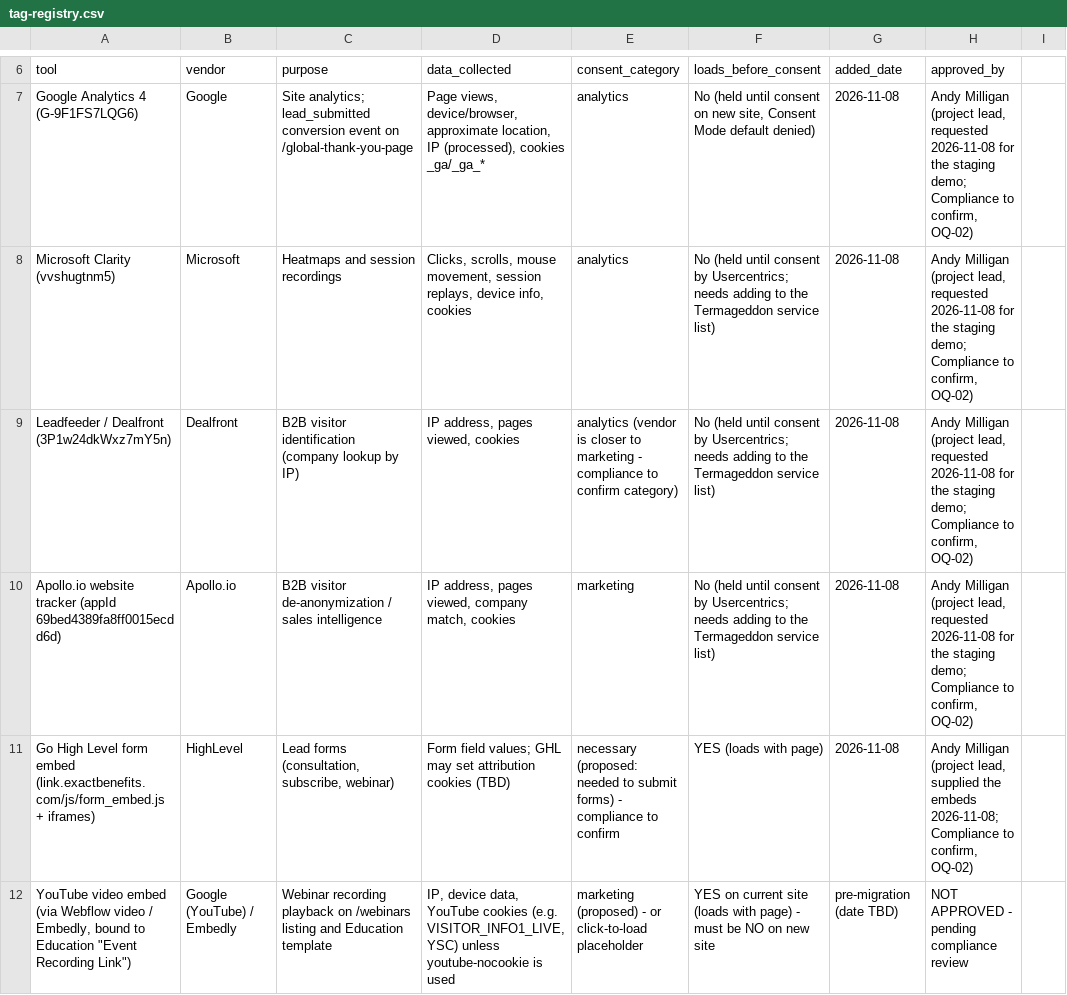
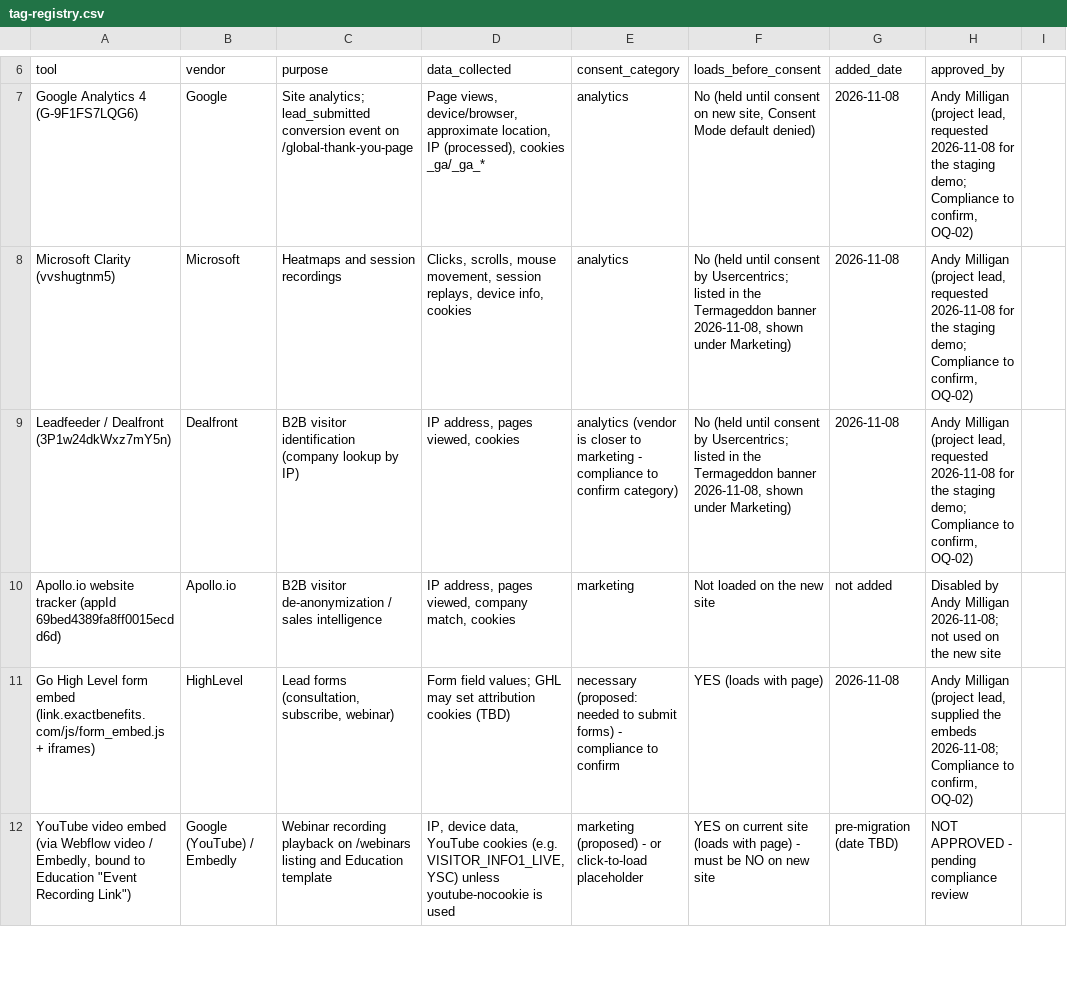
Before and after one commit to mmg-design/exactbenefits, a CSV file: 02-compliance/tag-registry.csv, drawn as a sheet; only a part is shown, gaps mark what is left out.

```diff
--- a/02-compliance/tag-registry.csv
+++ b/02-compliance/tag-registry.csv
@@ -7,5 +7,5 @@ tool,vendor,purpose,data_collected,consent_category,loads_before_consent,added_d
 Google Analytics 4 (G-9F1FS7LQG6),Google,Site analytics; lead_submitted conversion event on /global-thank-you-page,"Page views, device/browser, approximate location, IP (processed), cookies _ga/_ga_*",analytics,"No (held until consent on new site, Consent Mode default denied)",2026-11-08,"Andy Milligan (project lead, requested 2026-11-08 for the staging demo; Compliance to confirm, OQ-02)"
-Microsoft Clarity (vvshugtnm5),Microsoft,Heatmaps and session recordings,"Clicks, scrolls, mouse movement, session replays, device info, cookies",analytics,"No (held until consent by Usercentrics; needs adding to the Termageddon service list)",2026-11-08,"Andy Milligan (project lead, requested 2026-11-08 for the staging demo; Compliance to confirm, OQ-02)"
-Leadfeeder / Dealfront (3P1w24dkWxz7mY5n),Dealfront,B2B visitor identification (company lookup by IP),"IP address, pages viewed, cookies",analytics (vendor is closer to marketing - compliance to confirm category),"No (held until consent by Usercentrics; needs adding to the Termageddon service list)",2026-11-08,"Andy Milligan (project lead, requested 2026-11-08 for the staging demo; Compliance to confirm, OQ-02)"
-Apollo.io website tracker (appId 69bed4389fa8ff0015ecdd6d),Apollo.io,B2B visitor de-anonymization / sales intelligence,"IP address, pages viewed, company match, cookies",marketing,"No (held until consent by Usercentrics; needs adding to the Termageddon service list)",2026-11-08,"Andy Milligan (project lead, requested 2026-11-08 for the staging demo; Compliance to confirm, OQ-02)"
+Microsoft Clarity (vvshugtnm5),Microsoft,Heatmaps and session recordings,"Clicks, scrolls, mouse movement, session replays, device info, cookies",analytics,"No (held until consent by Usercentrics; listed in the Termageddon banner 2026-11-08, shown under Marketing)",2026-11-08,"Andy Milligan (project lead, requested 2026-11-08 for the staging demo; Compliance to confirm, OQ-02)"
+Leadfeeder / Dealfront (3P1w24dkWxz7mY5n),Dealfront,B2B visitor identification (company lookup by IP),"IP address, pages viewed, cookies",analytics (vendor is closer to marketing - compliance to confirm category),"No (held until consent by Usercentrics; listed in the Termageddon banner 2026-11-08, shown under Marketing)",2026-11-08,"Andy Milligan (project lead, requested 2026-11-08 for the staging demo; Compliance to confirm, OQ-02)"
+Apollo.io website tracker (appId 69bed4389fa8ff0015ecdd6d),Apollo.io,B2B visitor de-anonymization / sales intelligence,"IP address, pages viewed, company match, cookies",marketing,Not loaded on the new site,not added,"Disabled by Andy Milligan 2026-11-08; not used on the new site"
 Go High Level form embed (link.exactbenefits.com/js/form_embed.js + iframes),HighLevel,"Lead forms (consultation, subscribe, webinar)",Form field values; GHL may set attribution cookies (TBD),necessary (proposed: needed to submit forms) - compliance to confirm,YES (loads with page),2026-11-08,"Andy Milligan (project lead, supplied the embeds 2026-11-08; Compliance to confirm, OQ-02)"
```
Also changed, not shown: 6 other files.
